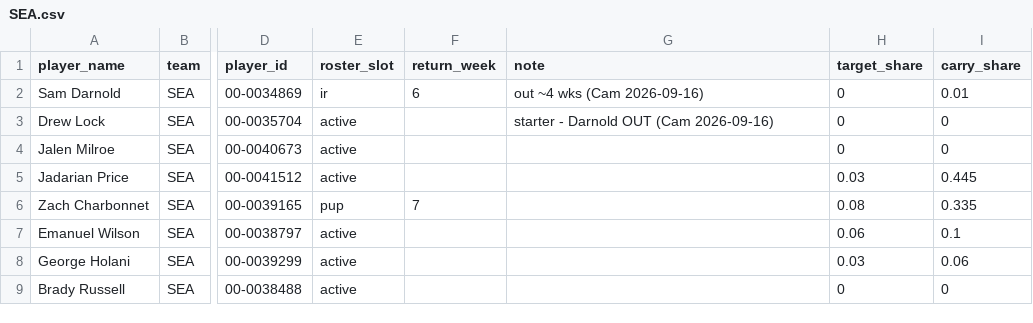
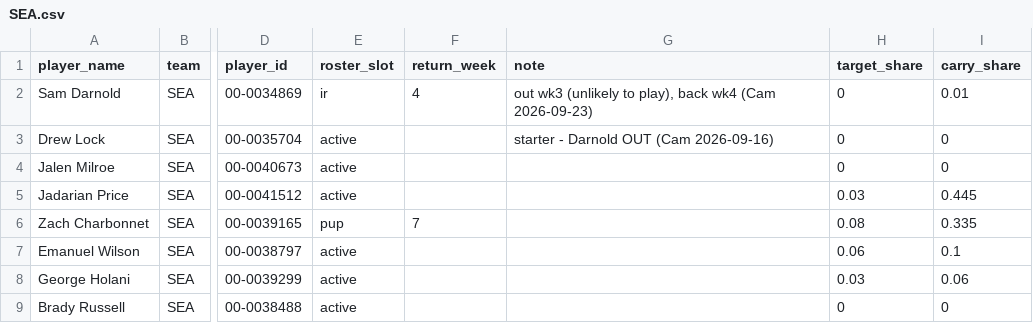
Before and after one commit to txcwalker/NFLSims, a CSV file: data/overrides/2026/season_long/SEA.csv, drawn as a sheet; only a part is shown, gaps mark what is left out; the diff names each change by its address in the sheet, - before the commit and + after, or states it on an @@ line.

```diff
--- a/data/overrides/2026/season_long/SEA.csv
+++ b/data/overrides/2026/season_long/SEA.csv
-F2 (return_week): 6
+F2 (return_week): 4
-G2 (note): out ~4 wks (Cam 2026-09-16)
+G2 (note): out wk3 (unlikely to play), back wk4 (Cam 2026-09-23)
```
Also changed, not shown: data/overrides/2026/season_long/GB.csv, data/overrides/2026/week_03/IND.csv, 14 other files.
